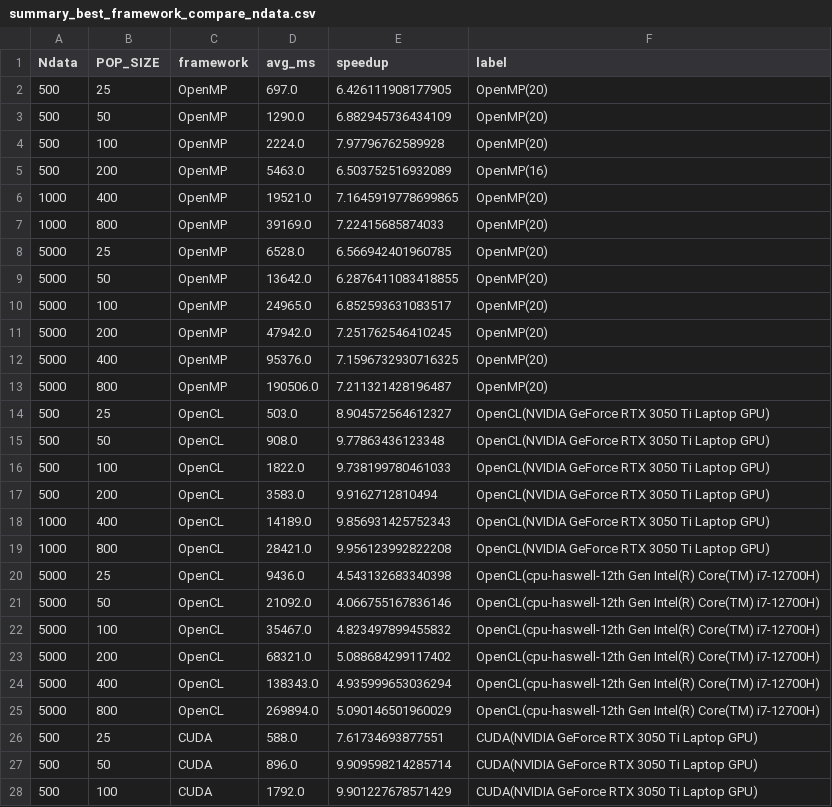
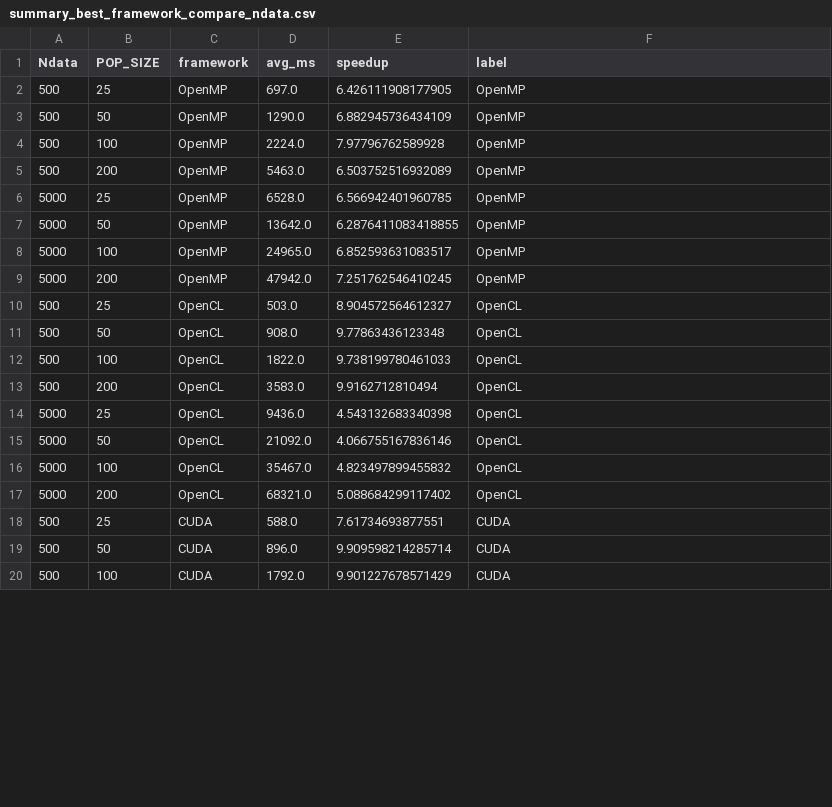
Before and after one commit to NLT22/Parallel_GWO, a CSV file: kmean_clustering/summary_best_framework_compare_ndata.csv, drawn as a sheet; only a part is shown; the diff covers the shown part only.

```diff
--- a/kmean_clustering/summary_best_framework_compare_ndata.csv
+++ b/kmean_clustering/summary_best_framework_compare_ndata.csv
@@ -1,28 +1,20 @@
 Ndata,POP_SIZE,framework,avg_ms,speedup,label
-500,25,OpenMP,697.0,6.426111908177905,OpenMP(20)
-500,50,OpenMP,1290.0,6.882945736434109,OpenMP(20)
-500,100,OpenMP,2224.0,7.97796762589928,OpenMP(20)
-500,200,OpenMP,5463.0,6.503752516932089,OpenMP(16)
-1000,400,OpenMP,19521.0,7.1645919778699865,OpenMP(20)
-1000,800,OpenMP,39169.0,7.22415685874033,OpenMP(20)
-5000,25,OpenMP,6528.0,6.566942401960785,OpenMP(20)
-5000,50,OpenMP,13642.0,6.2876411083418855,OpenMP(20)
-5000,100,OpenMP,24965.0,6.852593631083517,OpenMP(20)
-5000,200,OpenMP,47942.0,7.251762546410245,OpenMP(20)
-5000,400,OpenMP,95376.0,7.1596732930716325,OpenMP(20)
-5000,800,OpenMP,190506.0,7.211321428196487,OpenMP(20)
-500,25,OpenCL,503.0,8.904572564612327,OpenCL(NVIDIA GeForce RTX 3050 Ti Laptop GPU)
-500,50,OpenCL,908.0,9.77863436123348,OpenCL(NVIDIA GeForce RTX 3050 Ti Laptop GPU)
-500,100,OpenCL,1822.0,9.738199780461033,OpenCL(NVIDIA GeForce RTX 3050 Ti Laptop GPU)
-500,200,OpenCL,3583.0,9.9162712810494,OpenCL(NVIDIA GeForce RTX 3050 Ti Laptop GPU)
-1000,400,OpenCL,14189.0,9.856931425752343,OpenCL(NVIDIA GeForce RTX 3050 Ti Laptop GPU)
-1000,800,OpenCL,28421.0,9.956123992822208,OpenCL(NVIDIA GeForce RTX 3050 Ti Laptop GPU)
-5000,25,OpenCL,9436.0,4.543132683340398,OpenCL(cpu-haswell-12th Gen Intel(R) Core(TM) i7-12700H)
-5000,50,OpenCL,21092.0,4.066755167836146,OpenCL(cpu-haswell-12th Gen Intel(R) Core(TM) i7-12700H)
-5000,100,OpenCL,35467.0,4.823497899455832,OpenCL(cpu-haswell-12th Gen Intel(R) Core(TM) i7-12700H)
-5000,200,OpenCL,68321.0,5.088684299117402,OpenCL(cpu-haswell-12th Gen Intel(R) Core(TM) i7-12700H)
-5000,400,OpenCL,138343.0,4.935999653036294,OpenCL(cpu-haswell-12th Gen Intel(R) Core(TM) i7-12700H)
-5000,800,OpenCL,269894.0,5.090146501960029,OpenCL(cpu-haswell-12th Gen Intel(R) Core(TM) i7-12700H)
-500,25,CUDA,588.0,7.61734693877551,CUDA(NVIDIA GeForce RTX 3050 Ti Laptop GPU)
-500,50,CUDA,896.0,9.909598214285714,CUDA(NVIDIA GeForce RTX 3050 Ti Laptop GPU)
-500,100,CUDA,1792.0,9.901227678571429,CUDA(NVIDIA GeForce RTX 3050 Ti Laptop GPU)
+500,25,OpenMP,697.0,6.426111908177905,OpenMP
+500,50,OpenMP,1290.0,6.882945736434109,OpenMP
+500,100,OpenMP,2224.0,7.97796762589928,OpenMP
+500,200,OpenMP,5463.0,6.503752516932089,OpenMP
+5000,25,OpenMP,6528.0,6.566942401960785,OpenMP
+5000,50,OpenMP,13642.0,6.2876411083418855,OpenMP
+5000,100,OpenMP,24965.0,6.852593631083517,OpenMP
+5000,200,OpenMP,47942.0,7.251762546410245,OpenMP
+500,25,OpenCL,503.0,8.904572564612327,OpenCL
+500,50,OpenCL,908.0,9.77863436123348,OpenCL
+500,100,OpenCL,1822.0,9.738199780461033,OpenCL
+500,200,OpenCL,3583.0,9.9162712810494,OpenCL
+5000,25,OpenCL,9436.0,4.543132683340398,OpenCL
+5000,50,OpenCL,21092.0,4.066755167836146,OpenCL
+5000,100,OpenCL,35467.0,4.823497899455832,OpenCL
+5000,200,OpenCL,68321.0,5.088684299117402,OpenCL
+500,25,CUDA,588.0,7.61734693877551,CUDA
+500,50,CUDA,896.0,9.909598214285714,CUDA
+500,100,CUDA,1792.0,9.901227678571429,CUDA
```
Also changed, not shown: 4 removed rows and 5 edited cells elsewhere in this file, kmean_clustering/gwo_cuda.csv, kmean_clustering/gwo_opencl.csv, 11 other files.
